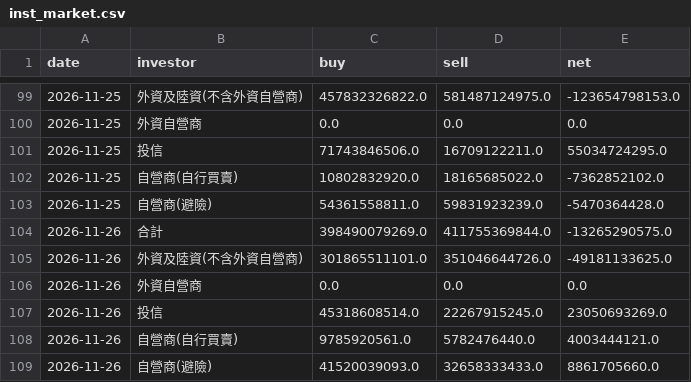
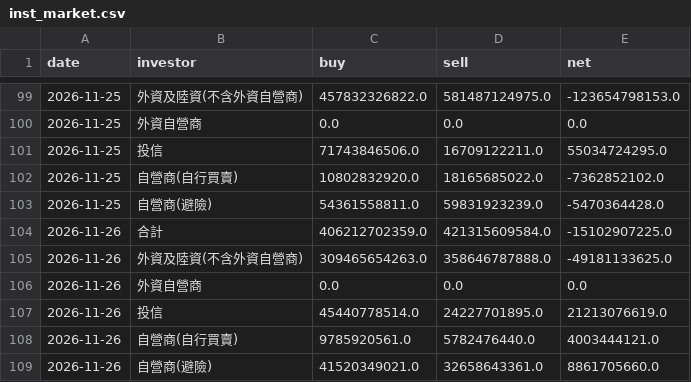
Before and after one commit to simpletechsa/data-notes, a CSV file: data/inst_market.csv, drawn as a sheet; only a part is shown, gaps mark what is left out.

```diff
--- a/data/inst_market.csv
+++ b/data/inst_market.csv
@@ -103,7 +103,7 @@
 2026-11-25,自營商(避險),54361558811.0,59831923239.0,-5470364428.0
-2026-11-26,合計,398490079269.0,411755369844.0,-13265290575.0
-2026-11-26,外資及陸資(不含外資自營商),301865511101.0,351046644726.0,-49181133625.0
+2026-11-26,合計,406212702359.0,421315609584.0,-15102907225.0
+2026-11-26,外資及陸資(不含外資自營商),309465654263.0,358646787888.0,-49181133625.0
 2026-11-26,外資自營商,0.0,0.0,0.0
-2026-11-26,投信,45318608514.0,22267915245.0,23050693269.0
+2026-11-26,投信,45440778514.0,24227701895.0,21213076619.0
 2026-11-26,自營商(自行買賣),9785920561.0,5782476440.0,4003444121.0
-2026-11-26,自營商(避險),41520039093.0,32658333433.0,8861705660.0
+2026-11-26,自營商(避險),41520349021.0,32658643361.0,8861705660.0
```
Also changed, not shown: data/daily_signals.csv, data/inst_all/2026-11.csv, 21 other files.
